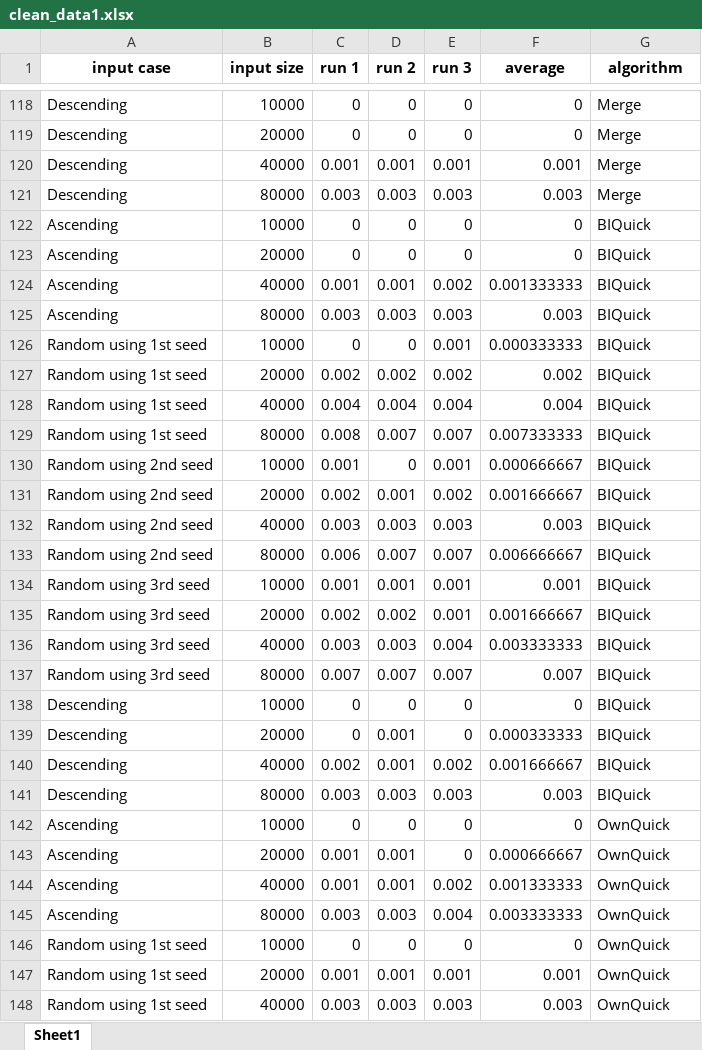
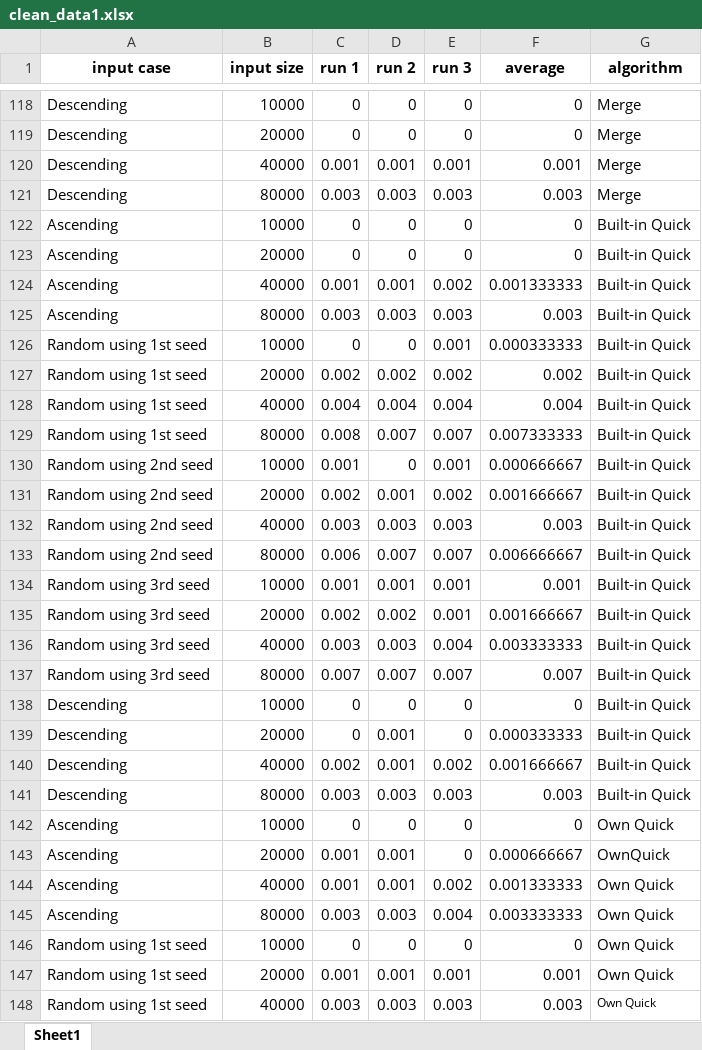
Before and after one commit to jdvillamin/sorting-algorithms, an Excel workbook: graph/clean_data1.xlsx, sheet Sheet1, drawn as a sheet; only a part is shown, gaps mark what is left out; values as stored, in another font and other column widths than the file's, no borders; charts and pictures not drawn; the diff covers the shown part only; the diff names each change by its address in the sheet, - before the commit and + after, or states it on an @@ line.

```diff
--- a/graph/clean_data1.xlsx (sheet Sheet1)
+++ b/graph/clean_data1.xlsx (sheet Sheet1)
-G122:G141 (algorithm): BIQuick
+G122:G141 (algorithm): Built-in Quick
-G142 (algorithm): OwnQuick
+G142 (algorithm): Own Quick
-G144:G148 (algorithm): OwnQuick
+G144:G148 (algorithm): Own Quick
@@ G148 text size: smaller @@
```
Also changed, not shown: 33 edited cells and cell formats elsewhere in this sheet, graph/clean_data2.xlsx, 37 other files.
